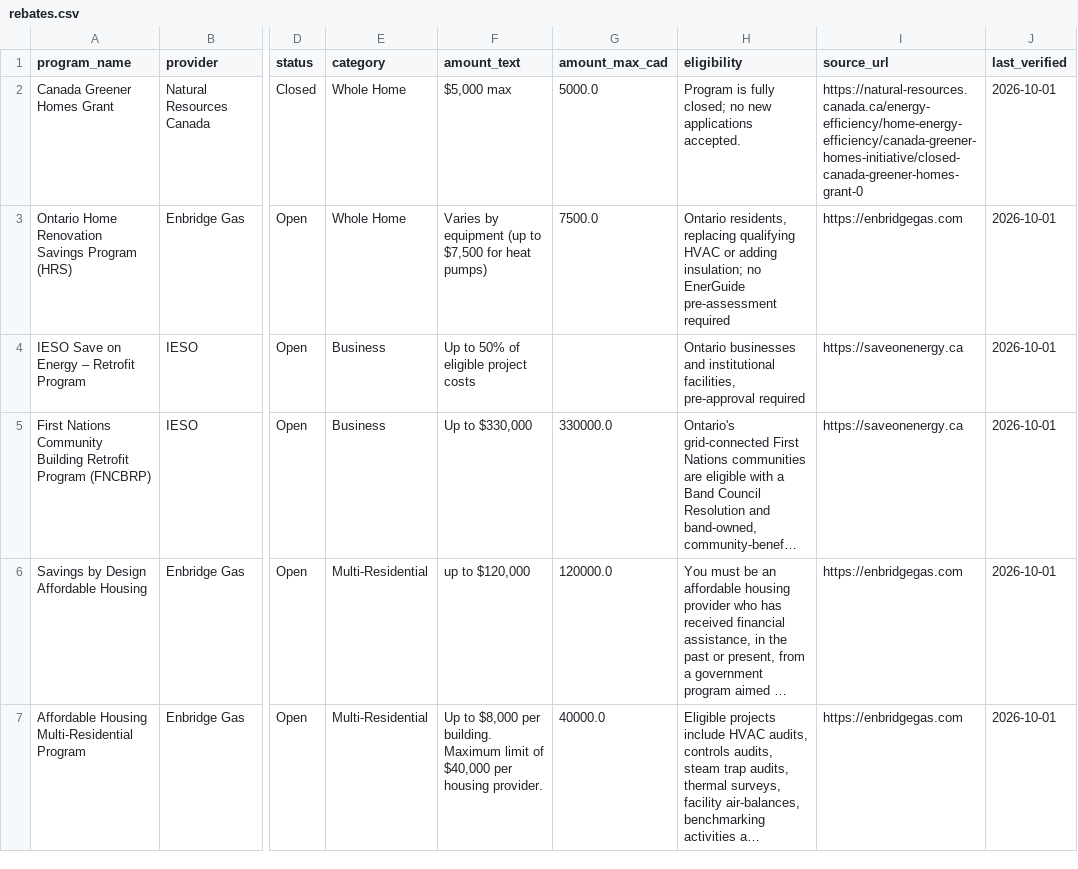
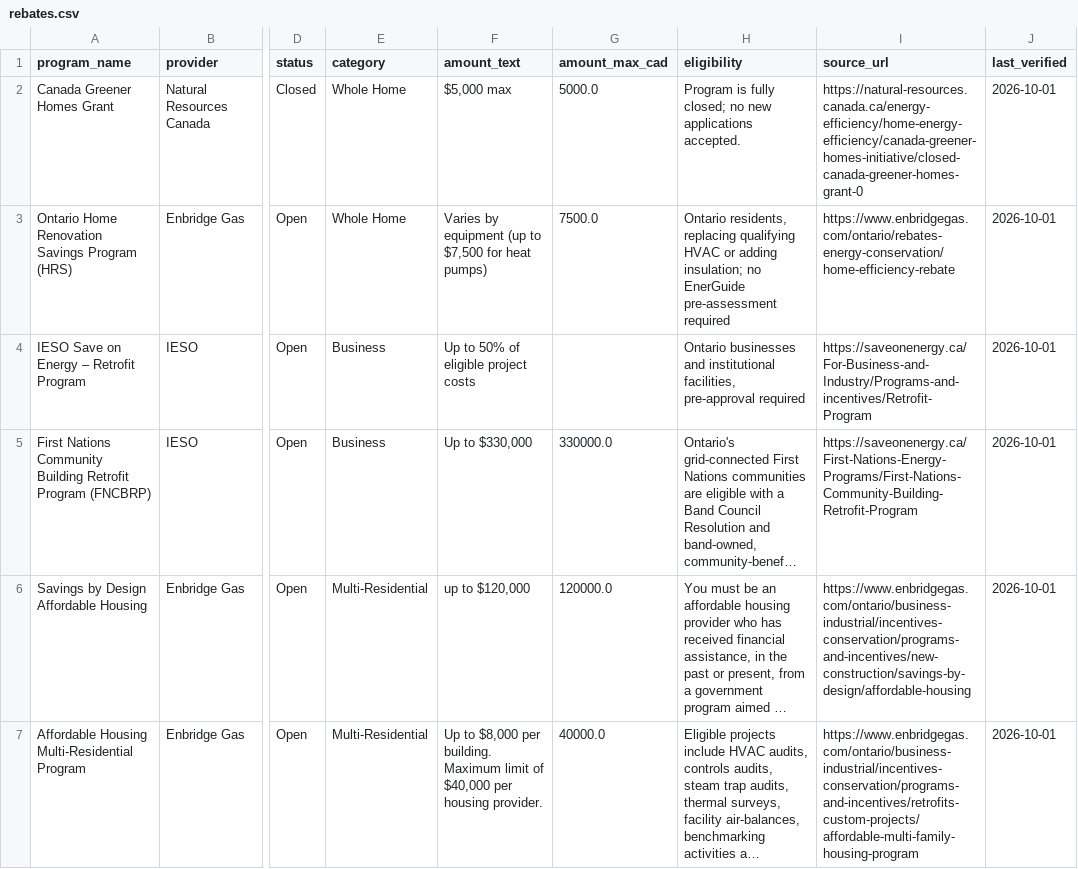
Before and after one commit to UnluckyCodeDev/ontario-rebates, a CSV file: rebates.csv, drawn as a sheet; only a part is shown, gaps mark what is left out; long unchanged cells end in …; the diff covers the shown part only; the diff names each change by its address in the sheet, - before the commit and + after, or states it on an @@ line.

Commit message:
Fix amount_max_cad typos and restore full source URLs

```diff
--- a/rebates.csv
+++ b/rebates.csv
-I3 (source_url): https://enbridgegas.com
+I3 (source_url): https://www.enbridgegas.com/ontario/rebates-energy-conservation/home-efficiency-rebate
-I4 (source_url): https://saveonenergy.ca
+I4 (source_url): https://saveonenergy.ca/For-Business-and-Industry/Programs-and-incentives/Retrofit-Program
-I5 (source_url): https://saveonenergy.ca
+I5 (source_url): https://saveonenergy.ca/First-Nations-Energy-Programs/First-Nations-Community-Building-Retrofit-Program
-I6 (source_url): https://enbridgegas.com
+I6 (source_url): https://www.enbridgegas.com/ontario/business-industrial/incentives-conservation/programs-and-incentives/new-construction/savings-by-design/affordable-housing
-I7 (source_url): https://enbridgegas.com
+I7 (source_url): https://www.enbridgegas.com/ontario/business-industrial/incentives-conservation/programs-and-incentives/retrofits-custom-projects/affordable-multi-family-housing-program
```
Also changed, not shown: 7 edited cells elsewhere in this file, rebates_open.csv, 2 other files.
